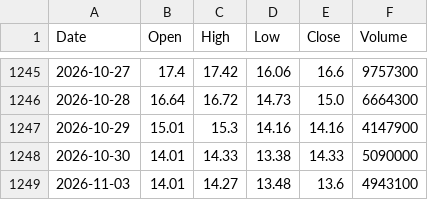
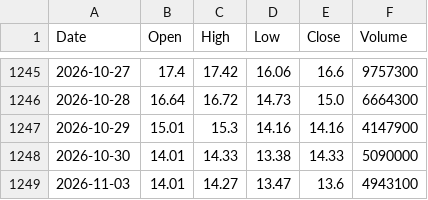
Before and after one commit to Leandro-Bascka/b3-estrategias, a CSV file: docs/data/ohlcv/AZZA3.csv, drawn as a sheet; only a part is shown, gaps mark what is left out.

```diff
--- a/docs/data/ohlcv/AZZA3.csv
+++ b/docs/data/ohlcv/AZZA3.csv
@@ -1248,2 +1248,2 @@ Date,Open,High,Low,Close,Volume
 2026-10-30,14.01,14.33,13.38,14.33,5090000
-2026-11-03,14.01,14.27,13.48,13.6,4943100
+2026-11-03,14.01,14.27,13.47,13.6,4943100
```
Also changed, not shown: docs/data/ohlcv/FLRY3.csv, docs/data/ohlcv/GGBR4.csv, 12 other files.
